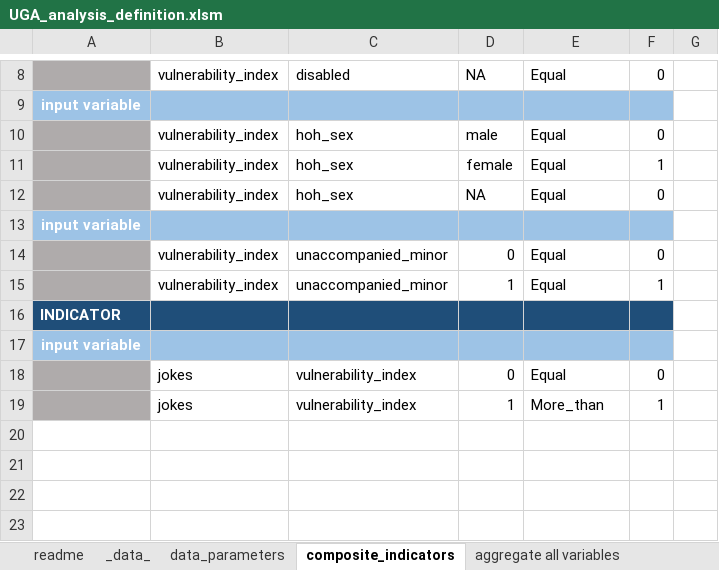
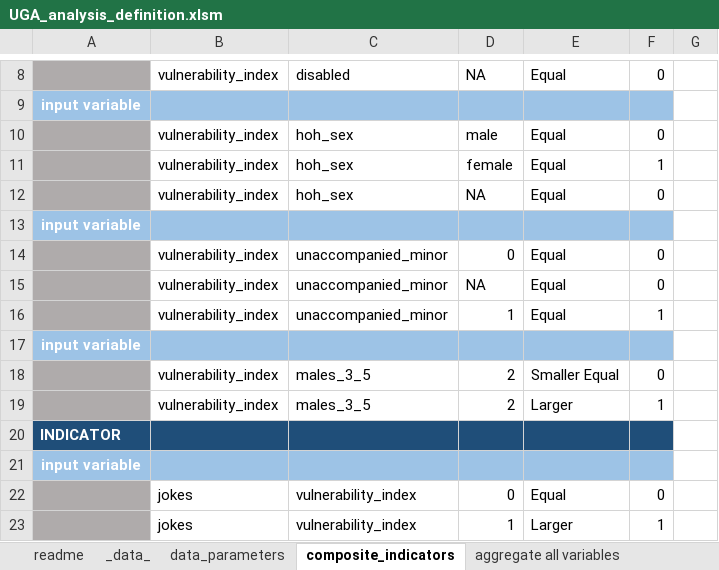
Before and after one commit to mabafaba/msna18, an Excel workbook: input/UGA_analysis_definition.xlsm, sheet composite_indicators, drawn as a sheet; only a part is shown, gaps mark what is left out; values as stored, in another font and other column widths than the file's, no borders; 1 other sheet too large or unreadable and not compared; addresses are those after the commit; the diff names each change by its address in the sheet, - before the commit and + after, or states it on an @@ line.

```diff
--- a/input/UGA_analysis_definition.xlsm (sheet composite_indicators)
+++ b/input/UGA_analysis_definition.xlsm (sheet composite_indicators)
+row 15:  | vulnerability_index | unaccompanied_minor | NA | Equal | 0
+row 17: input variable
+row 18:  | vulnerability_index | males_3_5 | 2 | Smaller Equal | 0
+row 19:  | vulnerability_index | males_3_5 | 2 | Larger | 1
-E23: More_than
+E23: Larger
```
Also changed, not shown: input/UGA_sample_input_data.xlsm, 6 other files.
